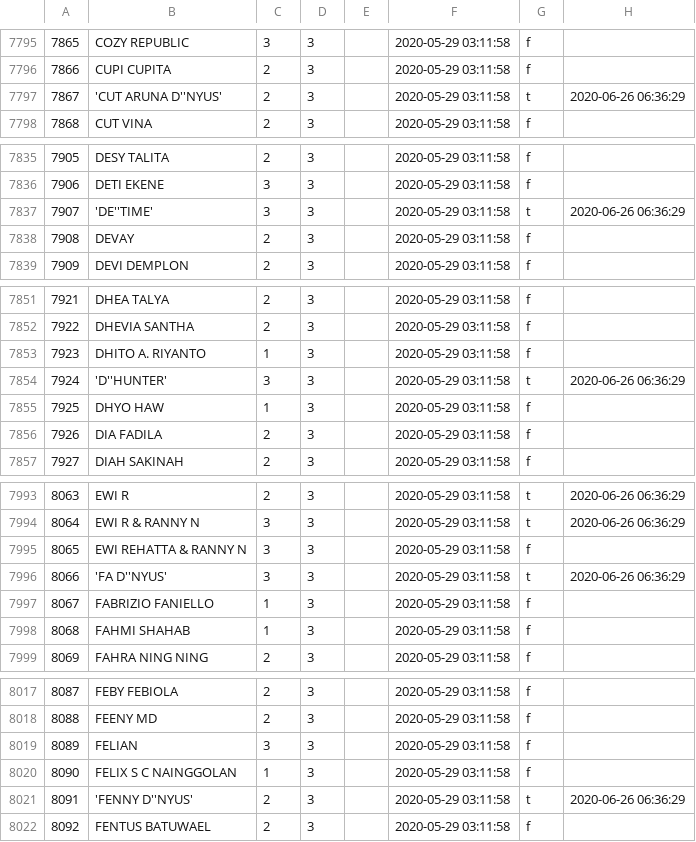
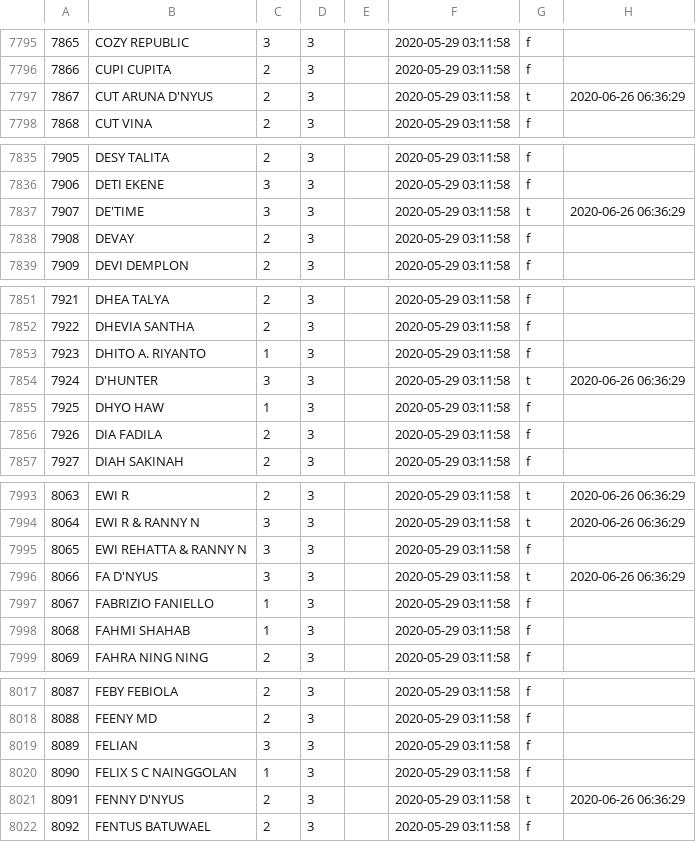
Before and after one commit to TrueTamao/KaraokeTW, a CSV file: db/origin_artists.csv, drawn as a sheet; only a part is shown, gaps mark what is left out; the diff covers the shown part only.

```diff
--- a/db/origin_artists.csv
+++ b/db/origin_artists.csv
@@ -7796,3 +7796,3 @@
 7866|CUPI CUPITA|2|3||2020-05-29 03:11:58|f|
-7867|'CUT ARUNA D''NYUS'|2|3||2020-05-29 03:11:58|t|2020-06-26 06:36:29
+7867|CUT ARUNA D'NYUS|2|3||2020-05-29 03:11:58|t|2020-06-26 06:36:29
 7868|CUT VINA|2|3||2020-05-29 03:11:58|f|
@@ -7836,3 +7836,3 @@
 7906|DETI EKENE|3|3||2020-05-29 03:11:58|f|
-7907|'DE''TIME'|3|3||2020-05-29 03:11:58|t|2020-06-26 06:36:29
+7907|DE'TIME|3|3||2020-05-29 03:11:58|t|2020-06-26 06:36:29
 7908|DEVAY|2|3||2020-05-29 03:11:58|f|
@@ -7853,3 +7853,3 @@
 7923|DHITO A. RIYANTO|1|3||2020-05-29 03:11:58|f|
-7924|'D''HUNTER'|3|3||2020-05-29 03:11:58|t|2020-06-26 06:36:29
+7924|D'HUNTER|3|3||2020-05-29 03:11:58|t|2020-06-26 06:36:29
 7925|DHYO HAW|1|3||2020-05-29 03:11:58|f|
@@ -7995,3 +7995,3 @@
 8065|EWI REHATTA & RANNY N|3|3||2020-05-29 03:11:58|f|
-8066|'FA D''NYUS'|3|3||2020-05-29 03:11:58|t|2020-06-26 06:36:29
+8066|FA D'NYUS|3|3||2020-05-29 03:11:58|t|2020-06-26 06:36:29
 8067|FABRIZIO FANIELLO|1|3||2020-05-29 03:11:58|f|
@@ -8020,3 +8020,3 @@
 8090|FELIX S C NAINGGOLAN|1|3||2020-05-29 03:11:58|f|
-8091|'FENNY D''NYUS'|2|3||2020-05-29 03:11:58|t|2020-06-26 06:36:29
+8091|FENNY D'NYUS|2|3||2020-05-29 03:11:58|t|2020-06-26 06:36:29
 8092|FENTUS BATUWAEL|2|3||2020-05-29 03:11:58|f|
```
Also changed, not shown: 30 edited cells elsewhere in this file, 1 other file.
